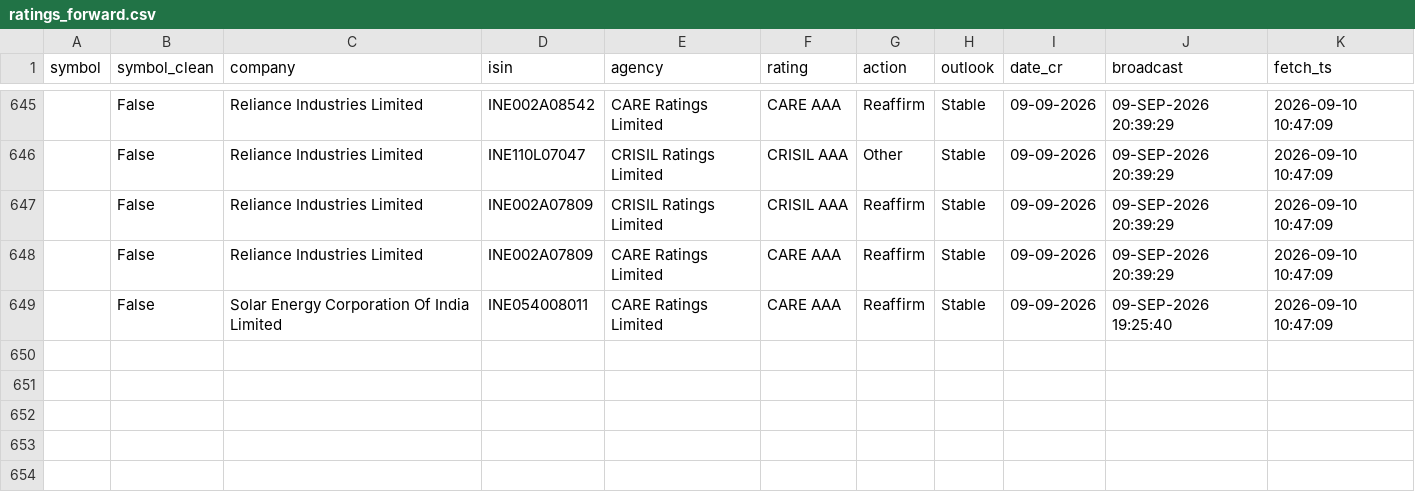
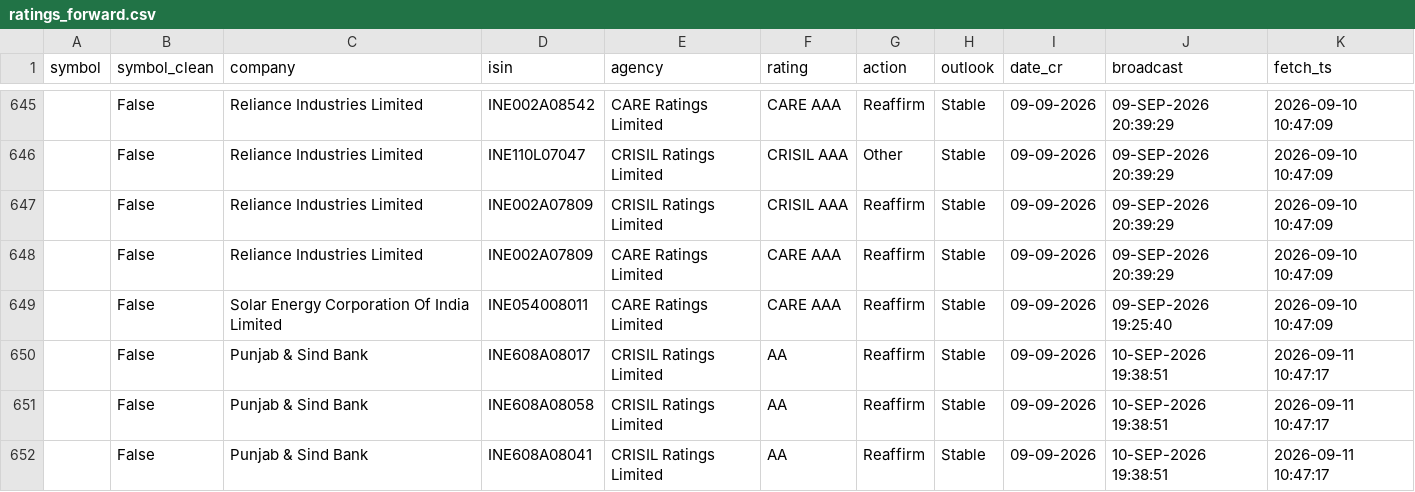
Before and after one commit to kreeshpatel/nifty-satvik, a CSV file: results/ratings_forward.csv, drawn as a sheet; only a part is shown, gaps mark what is left out.

```diff
--- a/results/ratings_forward.csv
+++ b/results/ratings_forward.csv
@@ -649 +649,4 @@ symbol,symbol_clean,company,isin,agency,rating,action,outlook,date_cr,broadcast,
 ,False,Solar Energy Corporation Of India Limited,INE054008011,CARE Ratings Limited,CARE AAA,Reaffirm,Stable,09-09-2026,09-SEP-2026 19:25:40,2026-09-10 10:47:09
+,False,Punjab & Sind Bank,INE608A08017,CRISIL Ratings Limited,AA,Reaffirm,Stable,09-09-2026,10-SEP-2026 19:38:51,2026-09-11 10:47:17
+,False,Punjab & Sind Bank,INE608A08058,CRISIL Ratings Limited,AA,Reaffirm,Stable,09-09-2026,10-SEP-2026 19:38:51,2026-09-11 10:47:17
+,False,Punjab & Sind Bank,INE608A08041,CRISIL Ratings Limited,AA,Reaffirm,Stable,09-09-2026,10-SEP-2026 19:38:51,2026-09-11 10:47:17
```
Also changed, not shown: 3 other files.
